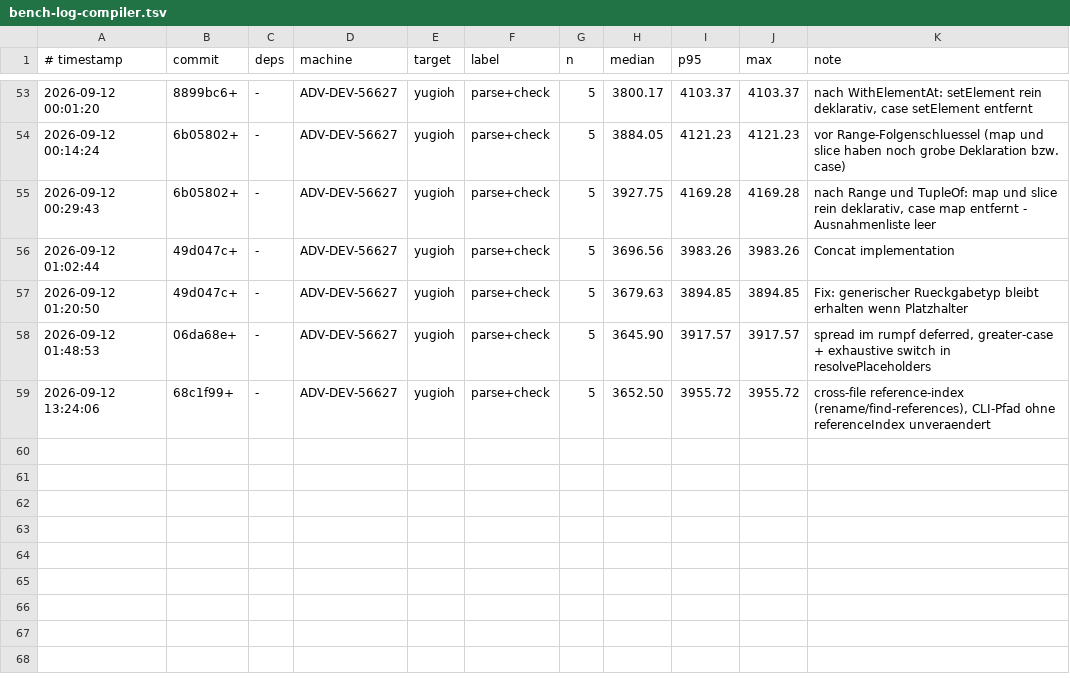
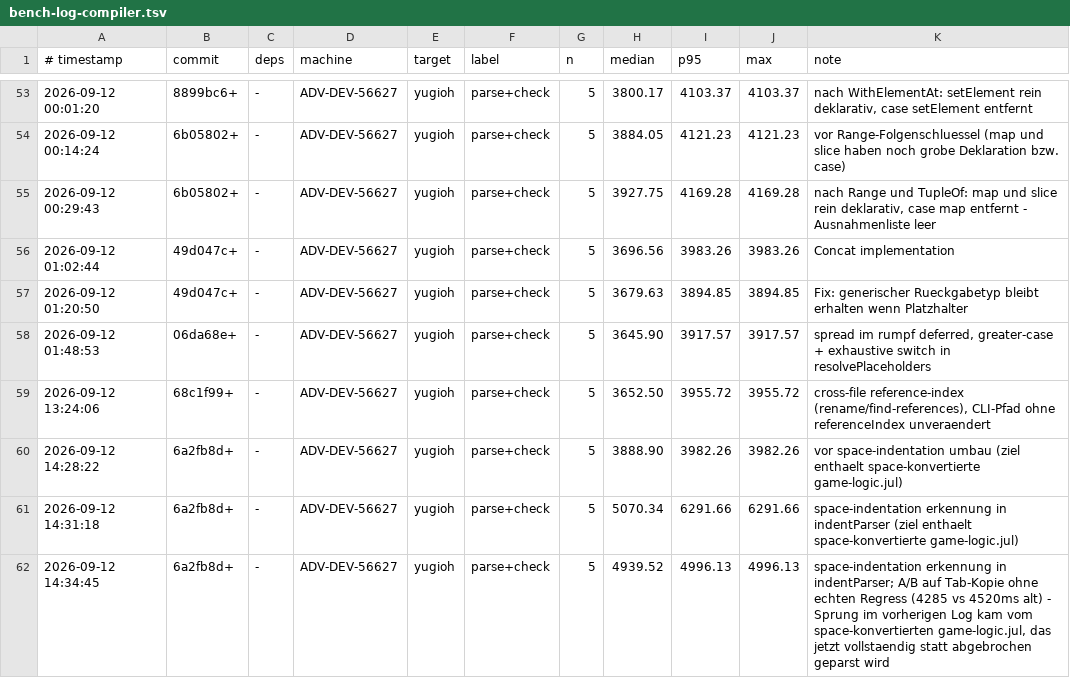
Before and after one commit to JulianXander/jul-compiler, a TSV file: scripts/bench-log-compiler.tsv, drawn as a sheet; only a part is shown, gaps mark what is left out; the diff names each change by its address in the sheet, - before the commit and + after, or states it on an @@ line.

Commit message:
space indent error

```diff
--- a/scripts/bench-log-compiler.tsv
+++ b/scripts/bench-log-compiler.tsv
+row 60: 2026-09-12 14:28:22 | 6a2fb8d+ | - | ADV-DEV-56627 | yugioh | parse+check | 5 | 3888.90 | 3982.26 | 3982.26 | vor space-indentation umbau (ziel enthaelt space-konvertierte game-logic.jul)
+row 61: 2026-09-12 14:31:18 | 6a2fb8d+ | - | ADV-DEV-56627 | yugioh | parse+check | 5 | 5070.34 | 6291.66 | 6291.66 | space-indentation erkennung in indentParser (ziel enthaelt space-konvertierte game-logic.jul)
+row 62: 2026-09-12 14:34:45 | 6a2fb8d+ | - | ADV-DEV-56627 | yugioh | parse+check | 5 | 4939.52 | 4996.13 | 4996.13 | space-indentation erkennung in indentParser; A/B auf Tab-Kopie ohne echten Regress (4285 vs 4520ms alt) - Sprung im vorherigen Log kam vom space-konvertierten game-logic.jul, das jetzt vollstaendig statt abgebrochen geparst wird
```
Also changed, not shown: 6 other files.
